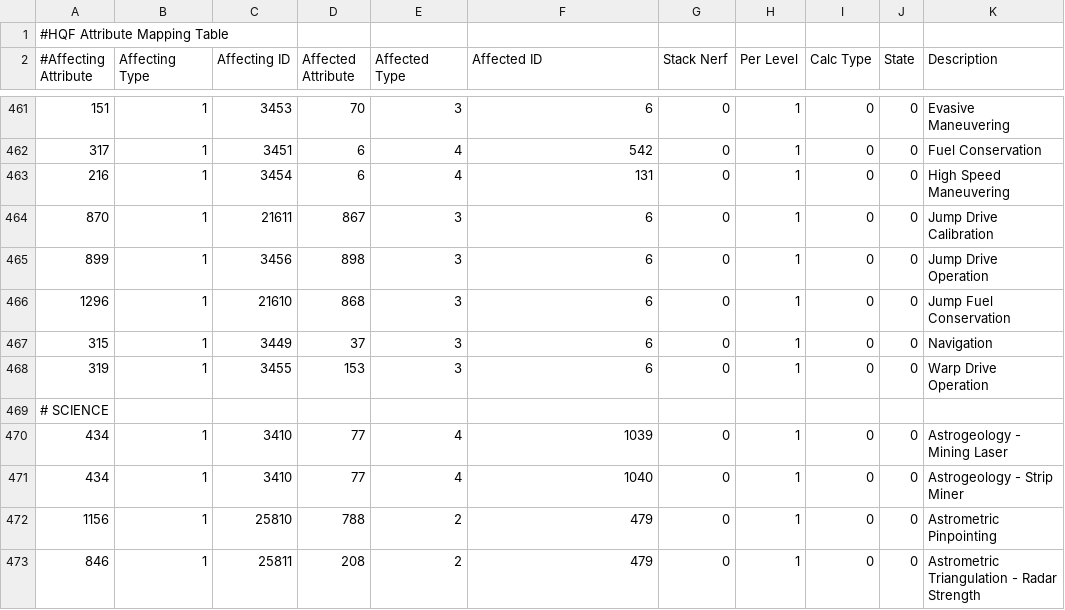
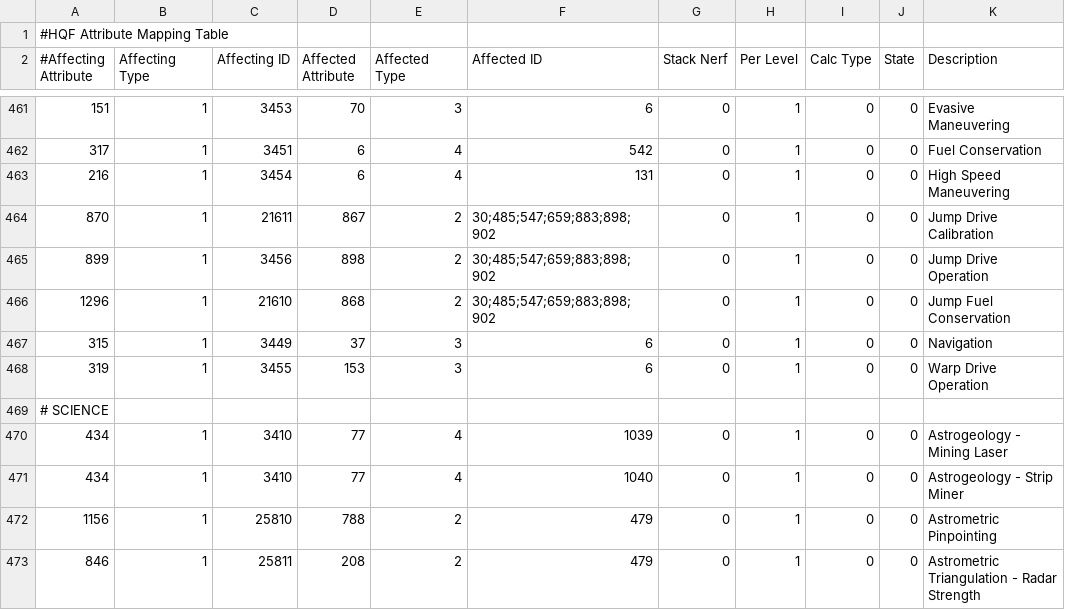
Before and after one commit to kmainyu/EveHQ, a CSV file: EveHQ.HQF/Resources/Effects.csv, drawn as a sheet; only a part is shown, gaps mark what is left out.

Commit message:
13/04/2009 (1.9.5.520) ---------- - HQF: Crow now correctly uses the Caldari Frigate skill for its bonus instead of the Minmatar Frigate skill - HQF: Relevant skills for ships now includes all skills that will affect a ship (e.g. Electronics, Engineering)

```diff
--- a/EveHQ.HQF/Resources/Effects.csv
+++ b/EveHQ.HQF/Resources/Effects.csv
@@ -463,5 +463,5 @@
 216,1,3454,6,4,131,0,1,0,0,High Speed Maneuvering
-870,1,21611,867,3,6,0,1,0,0,Jump Drive Calibration
-899,1,3456,898,3,6,0,1,0,0,Jump Drive Operation
-1296,1,21610,868,3,6,0,1,0,0,Jump Fuel Conservation
+870,1,21611,867,2,30;485;547;659;883;898;902,0,1,0,0,Jump Drive Calibration
+899,1,3456,898,2,30;485;547;659;883;898;902,0,1,0,0,Jump Drive Operation
+1296,1,21610,868,2,30;485;547;659;883;898;902,0,1,0,0,Jump Fuel Conservation
 315,1,3449,37,3,6,0,1,0,0,Navigation
```
Also changed, not shown: EveHQ.HQF/Resources/ShipEffects.csv, 3 other files.
